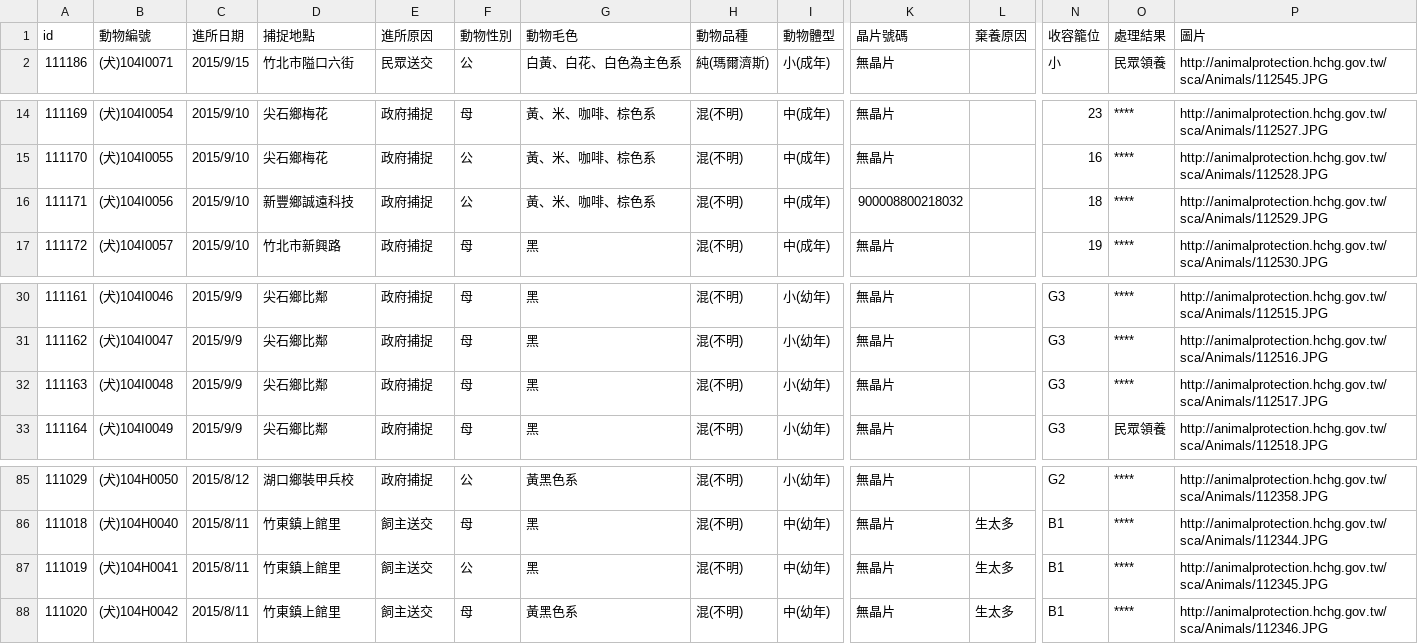
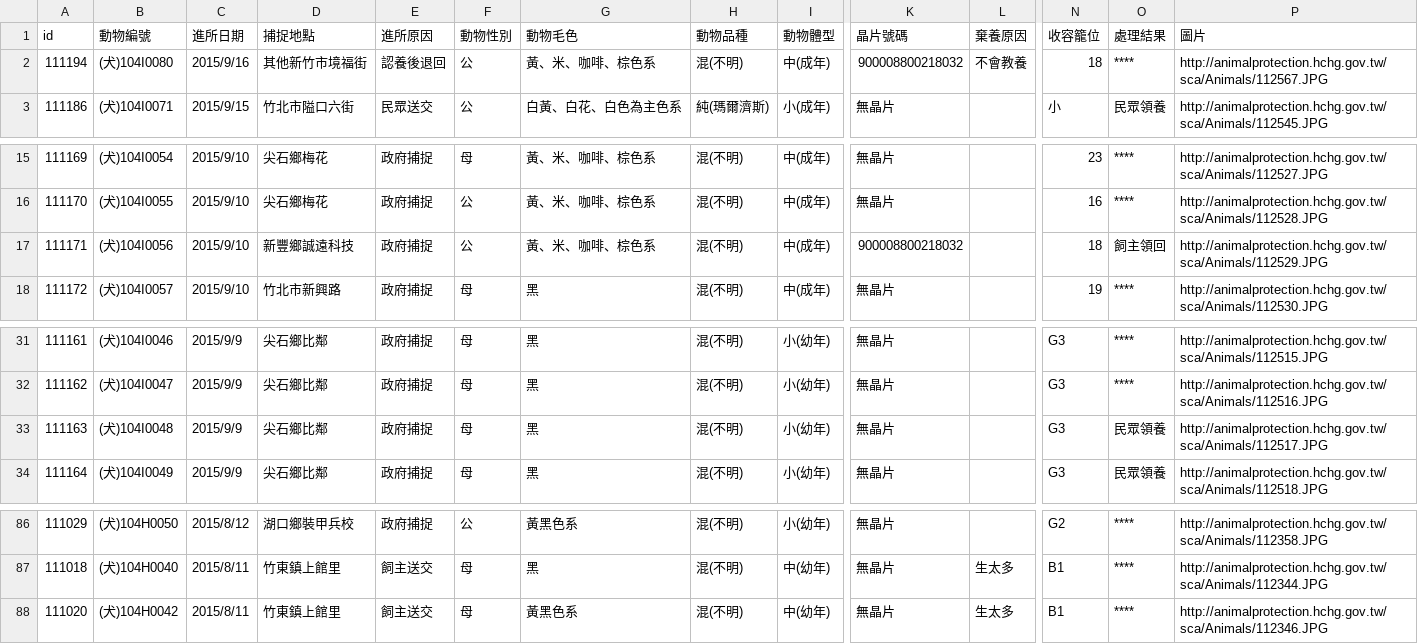
Before and after one commit to g0v/animal.coa, a CSV file: 新竹縣/all.csv, drawn as a sheet; only a part is shown, gaps mark what is left out; removed rows and columns are numbered as before the commit, all else as after; rows hold the shown columns only; the diff names each change by its address in the sheet, - before the commit and + after, or states it on an @@ line.

```diff
--- a/新竹縣/all.csv
+++ b/新竹縣/all.csv
+row 2: 111194 | (犬)104I0080 | 2015/9/16 | 其他新竹市境福街 | 認養後退回 | 公 | 黃、米、咖啡、棕色系 | 混(不明) | 中(成年) | 900008800218032 | 不會教養 | 18 | **** | http://animalprotection.hchg.gov.tw/sca/Animals/112567.JPG
-O17 (處理結果): ****
+O17 (處理結果): 飼主領回
-O33 (處理結果): ****
+O33 (處理結果): 民眾領養
-row 87: 111019 | (犬)104H0041 | 2015/8/11 | 竹東鎮上館里 | 飼主送交 | 公 | 黑 | 混(不明) | 中(幼年) | 無晶片 | 生太多 | B1 | **** | http://animalprotection.hchg.gov.tw/sca/Animals/112345.JPG
```
Also changed, not shown: 臺北市/all.csv.
